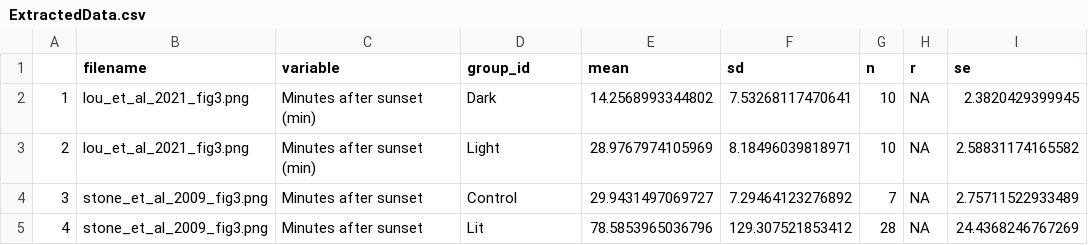
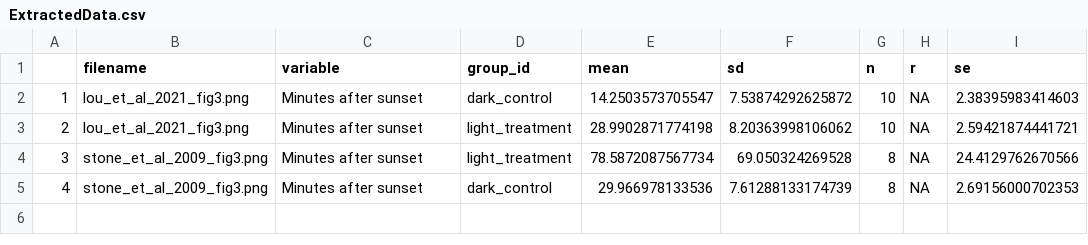
Before and after one commit to c-noonan-02/bat_phenology_data_extraction, a CSV file: time_activity_onset/figures/ExtractedData.csv, drawn as a sheet; only a part is shown; the diff names each change by its address in the sheet, - before the commit and + after, or states it on an @@ line.

Commit message:
Correction of sample sizes extracted from Stone et al. (2009)

```diff
--- a/time_activity_onset/figures/ExtractedData.csv
+++ b/time_activity_onset/figures/ExtractedData.csv
-C2:C3 (variable): Minutes after sunset (min)
+C2:C3 (variable): Minutes after sunset
-D2 (group_id): Dark
+D2 (group_id): dark_control
-E2 (mean): 14.2568993344802
+E2 (mean): 14.2503573705547
-F2 (sd): 7.53268117470641
+F2 (sd): 7.53874292625872
-I2 (se): 2.3820429399945
+I2 (se): 2.38395983414603
-D3 (group_id): Light
+D3 (group_id): light_treatment
-E3 (mean): 28.9767974105969
+E3 (mean): 28.9902871774198
-F3 (sd): 8.18496039818971
+F3 (sd): 8.20363998106062
-I3 (se): 2.58831174165582
+I3 (se): 2.59421874441721
-D4 (group_id): Control
+D4 (group_id): light_treatment
-E4 (mean): 29.9431497069727
+E4 (mean): 78.5872087567734
-F4 (sd): 7.29464123276892
+F4 (sd): 69.050324269528
-G4 (n): 7
+G4 (n): 8
-I4 (se): 2.75711522933489
+I4 (se): 24.4129762670566
-D5 (group_id): Lit
+D5 (group_id): dark_control
-E5 (mean): 78.5853965036796
+E5 (mean): 29.966978133536
-F5 (sd): 129.307521853412
+F5 (sd): 7.61288133174739
-G5 (n): 28
+G5 (n): 8
-I5 (se): 24.4368246767269
+I5 (se): 2.69156000702353
```
Also changed, not shown: time_activity_onset/data/meta_analysis_data.csv, 3 other files.
